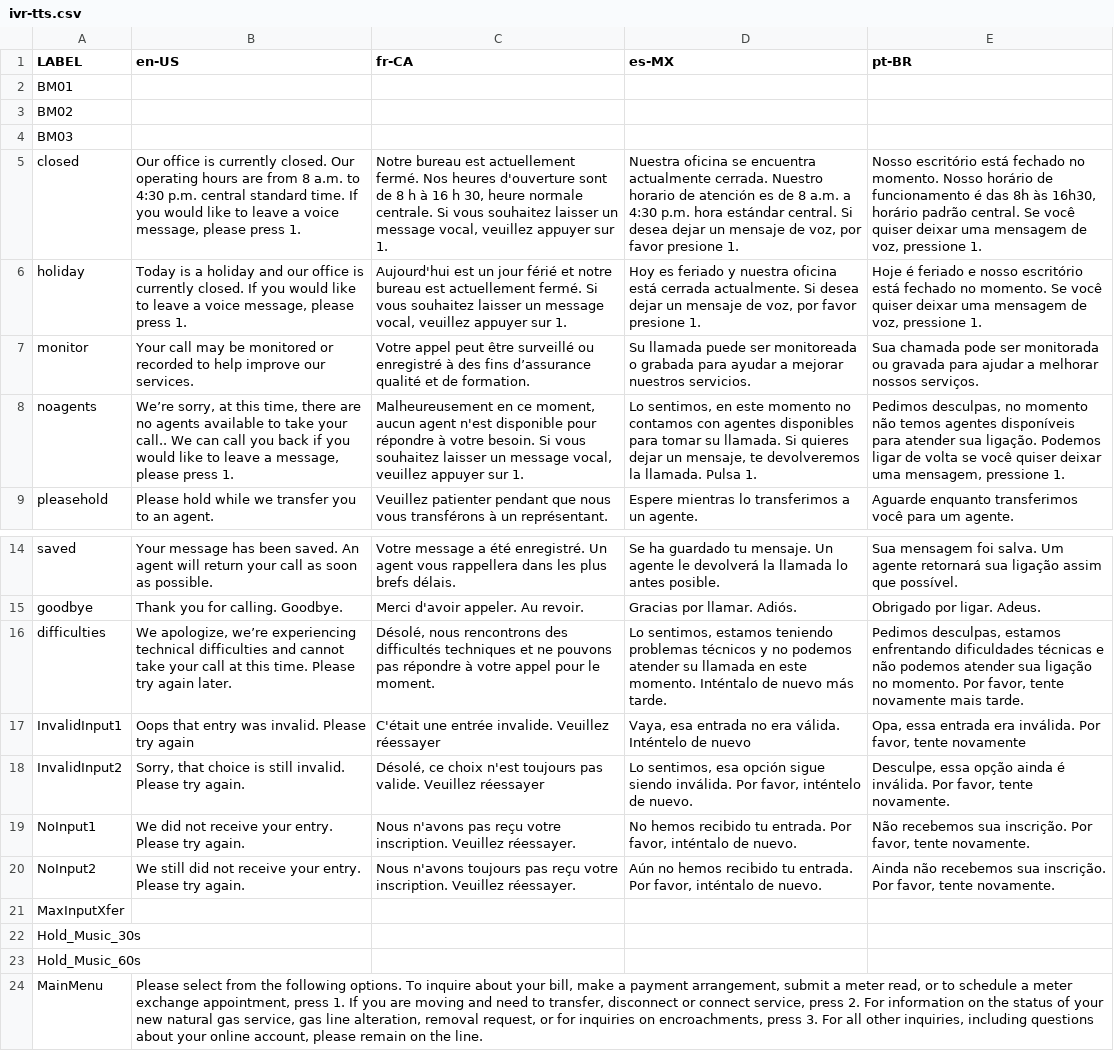
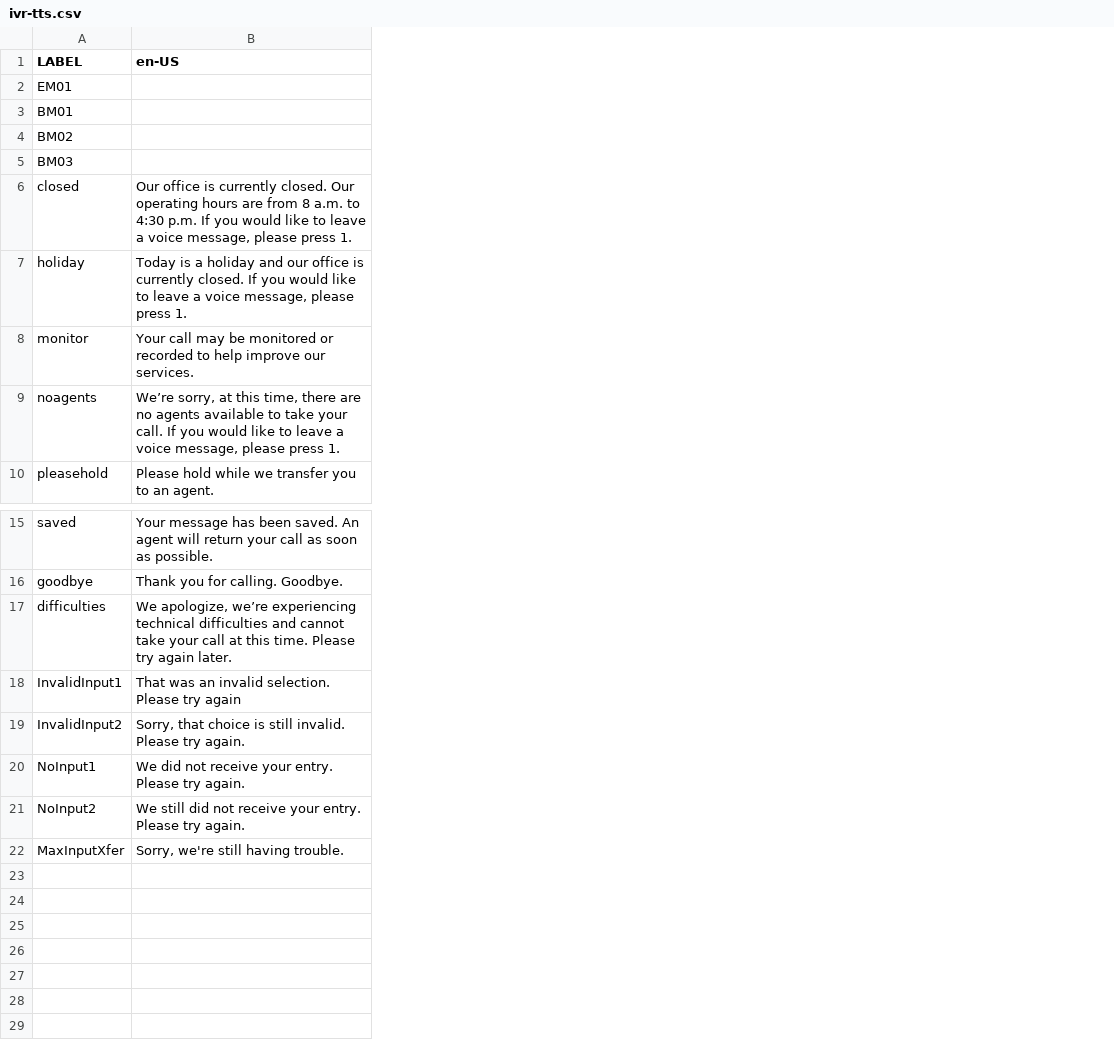
Before and after one commit to CompuComRDF/Ignite, a CSV file: IVR/config/ivr-tts.csv, drawn as a sheet; only a part is shown, gaps mark what is left out; removed rows and columns are numbered as before the commit, all else as after; the diff names each change by its address in the sheet, - before the commit and + after, or states it on an @@ line.

```diff
--- a/IVR/config/ivr-tts.csv
+++ b/IVR/config/ivr-tts.csv
-column C (fr-CA), rows 5-9: Notre bureau est actuellement fermé. Nos heures d'ouverture sont de 8 h à 16 h 30, heure normale centrale. Si vous souhaitez laisser un message vocal, veuillez appuyer sur 1. | Aujourd'hui est un jour férié et notre bureau est actuellement fermé. Si vous souhaitez laisser un message vocal, veuillez appuyer sur 1. | Votre appel peut être surveillé ou enregistré à des fins d’assurance qualité et de formation. | Malheureusement en ce moment, aucun agent n'est disponible pour répondre à votre besoin. Si vous souhaitez laisser un message vocal, veuillez appuyer sur 1. | Veuillez patienter pendant que nous vous transférons à un représentant.; rows 14-20: Votre message a été enregistré. Un agent vous rappellera dans les plus brefs délais. | Merci d'avoir appeler. Au revoir. | Désolé, nous rencontrons des difficultés techniques et ne pouvons pas répondre à votre appel pour le moment. | C'était une entrée invalide. Veuillez réessayer | Désolé, ce choix n'est toujours pas valide. Veuillez réessayer | Nous n'avons pas reçu votre inscription. Veuillez réessayer. | Nous n'avons toujours pas reçu votre inscription. Veuillez réessayer.
-column D (es-MX), rows 5-9: Nuestra oficina se encuentra actualmente cerrada. Nuestro horario de atención es de 8 a.m. a 4:30 p.m. hora estándar central. Si desea dejar un mensaje de voz, por favor presione 1. | Hoy es feriado y nuestra oficina está cerrada actualmente. Si desea dejar un mensaje de voz, por favor presione 1. | Su llamada puede ser monitoreada o grabada para ayudar a mejorar nuestros servicios. | Lo sentimos, en este momento no contamos con agentes disponibles para tomar su llamada. Si quieres dejar un mensaje, te devolveremos la llamada. Pulsa 1. | Espere mientras lo transferimos a un agente.; rows 14-20: Se ha guardado tu mensaje. Un agente le devolverá la llamada lo antes posible. | Gracias por llamar. Adiós. | Lo sentimos, estamos teniendo problemas técnicos y no podemos atender su llamada en este momento. Inténtalo de nuevo más tarde. | Vaya, esa entrada no era válida. Inténtelo de nuevo | Lo sentimos, esa opción sigue siendo inválida. Por favor, inténtelo de nuevo. | No hemos recibido tu entrada. Por favor, inténtalo de nuevo. | Aún no hemos recibido tu entrada. Por favor, inténtalo de nuevo.
-column E (pt-BR), rows 5-9: Nosso escritório está fechado no momento. Nosso horário de funcionamento é das 8h às 16h30, horário padrão central. Se você quiser deixar uma mensagem de voz, pressione 1. | Hoje é feriado e nosso escritório está fechado no momento. Se você quiser deixar uma mensagem de voz, pressione 1. | Sua chamada pode ser monitorada ou gravada para ajudar a melhorar nossos serviços. | Pedimos desculpas, no momento não temos agentes disponíveis para atender sua ligação. Podemos ligar de volta se você quiser deixar uma mensagem, pressione 1. | Aguarde enquanto transferimos você para um agente.; rows 14-20: Sua mensagem foi salva. Um agente retornará sua ligação assim que possível. | Obrigado por ligar. Adeus. | Pedimos desculpas, estamos enfrentando dificuldades técnicas e não podemos atender sua ligação no momento. Por favor, tente novamente mais tarde. | Opa, essa entrada era inválida. Por favor, tente novamente | Desculpe, essa opção ainda é inválida. Por favor, tente novamente. | Não recebemos sua inscrição. Por favor, tente novamente. | Ainda não recebemos sua inscrição. Por favor, tente novamente.
+row 2: EM01
-B6 (en-US): …4:30 p.m. central standard time. If you…
+B6 (en-US): …4:30 p.m. If you…
-B9 (en-US): …take your call.. We can call you back if you would like to leave a message, please…
+B9 (en-US): …take your call. If you would like to leave a voice message, please…
-B18 (en-US): Oops that entry was invalid. Please try…
+B18 (en-US): That was an invalid selection. Please try…
-B22 (en-US): (empty)
+B22 (en-US): Sorry, we're still having trouble.
-row 22: Hold_Music_30s
-row 23: Hold_Music_60s
-row 24: MainMenu | Please select from the following options. To inquire about your bill, make a payment arrangement, submit a meter read, or to schedule a meter exchange appointment, press 1. If you are moving and need to transfer, disconnect or connect service, press 2. For information on the status of your new natural gas service, gas line alteration, removal request, or for inquiries on encroachments, press 3. For all other inquiries, including questions about your online account, please remain on the line.
```
Also changed, not shown: IVR/config/ivr-callflow.csv, 5 other files.
